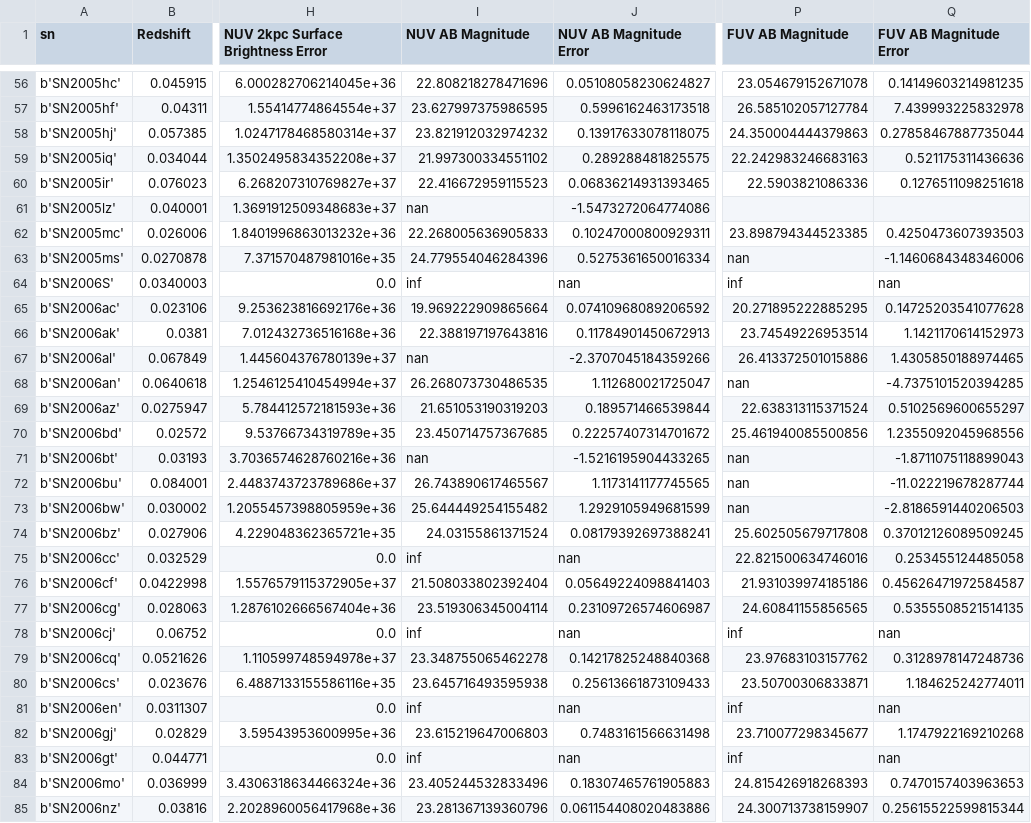
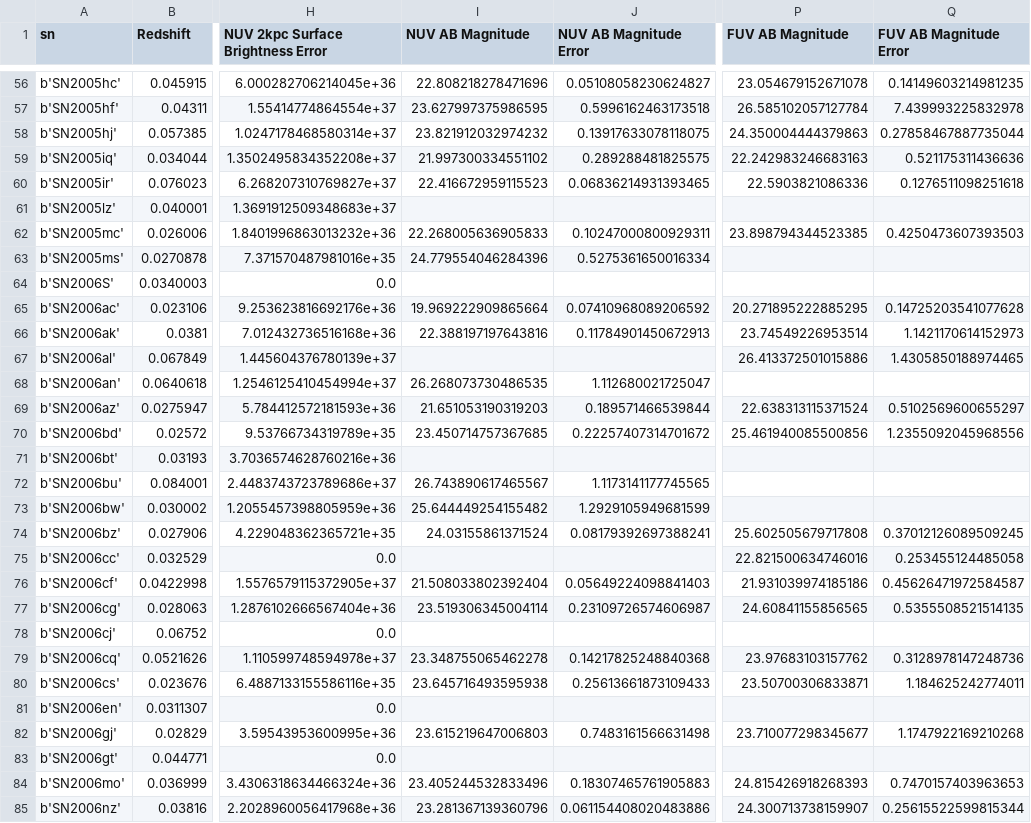
Before and after one commit to mwvgroup/Surface-Brightness, a CSV file: Rigault 2015/Rigault 2015.csv, drawn as a sheet; only a part is shown, gaps mark what is left out; the diff covers the shown part only; the diff names each change by its address in the sheet, - before the commit and + after, or states it on an @@ line.

Commit message:
Updated Rigault 2015 results
 - Added masking to Rigault 2015 results to remove ‘inf’ and ‘nan’
occurrences

```diff
--- a/Rigault 2015/Rigault 2015.csv
+++ b/Rigault 2015/Rigault 2015.csv
-I61 (NUV AB Magnitude): nan
+I61 (NUV AB Magnitude): (empty)
-J61 (NUV AB Magnitude Error): -1.5473272064774086
+J61 (NUV AB Magnitude Error): (empty)
-P63 (FUV AB Magnitude): nan
+P63 (FUV AB Magnitude): (empty)
-Q63 (FUV AB Magnitude Error): -1.1460684348346006
+Q63 (FUV AB Magnitude Error): (empty)
-I64 (NUV AB Magnitude): inf
+I64 (NUV AB Magnitude): (empty)
-J64 (NUV AB Magnitude Error): nan
+J64 (NUV AB Magnitude Error): (empty)
-P64 (FUV AB Magnitude): inf
+P64 (FUV AB Magnitude): (empty)
-Q64 (FUV AB Magnitude Error): nan
+Q64 (FUV AB Magnitude Error): (empty)
-I67 (NUV AB Magnitude): nan
+I67 (NUV AB Magnitude): (empty)
-J67 (NUV AB Magnitude Error): -2.3707045184359266
+J67 (NUV AB Magnitude Error): (empty)
-P68 (FUV AB Magnitude): nan
+P68 (FUV AB Magnitude): (empty)
-Q68 (FUV AB Magnitude Error): -4.7375101520394285
+Q68 (FUV AB Magnitude Error): (empty)
-I71 (NUV AB Magnitude): nan
+I71 (NUV AB Magnitude): (empty)
-J71 (NUV AB Magnitude Error): -1.5216195904433265
+J71 (NUV AB Magnitude Error): (empty)
-P71:P73 (FUV AB Magnitude): nan
+P71:P73 (FUV AB Magnitude): (empty)
-Q71 (FUV AB Magnitude Error): -1.8711075118899043
+Q71 (FUV AB Magnitude Error): (empty)
-Q72 (FUV AB Magnitude Error): -11.022219678287744
+Q72 (FUV AB Magnitude Error): (empty)
-Q73 (FUV AB Magnitude Error): -2.8186591440206503
+Q73 (FUV AB Magnitude Error): (empty)
-I75 (NUV AB Magnitude): inf
+I75 (NUV AB Magnitude): (empty)
-J75 (NUV AB Magnitude Error): nan
+J75 (NUV AB Magnitude Error): (empty)
-I78 (NUV AB Magnitude): inf
+I78 (NUV AB Magnitude): (empty)
-J78 (NUV AB Magnitude Error): nan
+J78 (NUV AB Magnitude Error): (empty)
-P78 (FUV AB Magnitude): inf
+P78 (FUV AB Magnitude): (empty)
-Q78 (FUV AB Magnitude Error): nan
+Q78 (FUV AB Magnitude Error): (empty)
-I81 (NUV AB Magnitude): inf
+I81 (NUV AB Magnitude): (empty)
-J81 (NUV AB Magnitude Error): nan
+J81 (NUV AB Magnitude Error): (empty)
-P81 (FUV AB Magnitude): inf
+P81 (FUV AB Magnitude): (empty)
-Q81 (FUV AB Magnitude Error): nan
+Q81 (FUV AB Magnitude Error): (empty)
-I83 (NUV AB Magnitude): inf
+I83 (NUV AB Magnitude): (empty)
-J83 (NUV AB Magnitude Error): nan
+J83 (NUV AB Magnitude Error): (empty)
-P83 (FUV AB Magnitude): inf
+P83 (FUV AB Magnitude): (empty)
-Q83 (FUV AB Magnitude Error): nan
+Q83 (FUV AB Magnitude Error): (empty)
```
Also changed, not shown: 65 edited cells elsewhere in this file, 7 other files.
